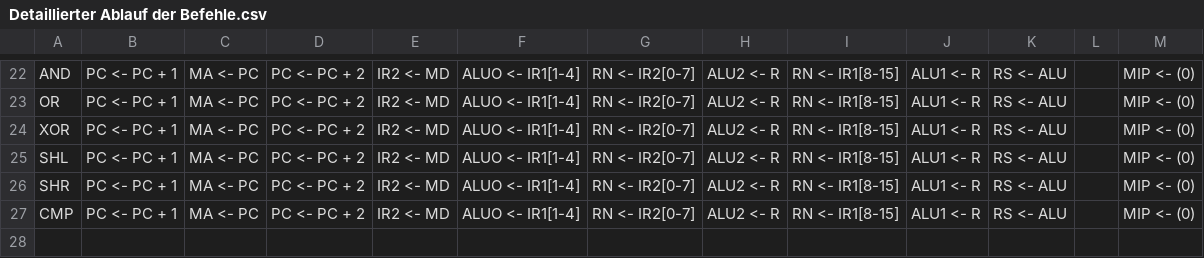
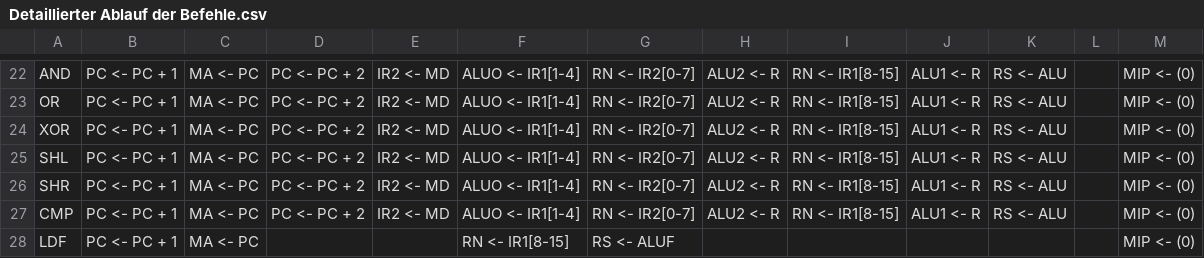
Before and after one commit to xaedes/Fantasmo-Reboot, a CSV file: Detaillierter Ablauf der Befehle.csv, drawn as a sheet; only a part is shown, gaps mark what is left out.

Commit message:
Befehl LDF zum Laden der ALU Flags in ein Register hinzugefügt.

```diff
--- a/Detaillierter Ablauf der Befehle.csv
+++ b/Detaillierter Ablauf der Befehle.csv
@@ -27 +27,2 @@ SHR;PC <- PC + 1;MA <- PC;PC <- PC + 2;IR2 <- MD;ALUO <- IR1[1-4];RN <- IR2[0-7]
 CMP;PC <- PC + 1;MA <- PC;PC <- PC + 2;IR2 <- MD;ALUO <- IR1[1-4];RN <- IR2[0-7];ALU2 <- R;RN <- IR1[8-15];ALU1 <- R;RS <- ALU;;MIP <- (0)
+LDF;PC <- PC + 1;MA <- PC;;;RN <- IR1[8-15];RS <- ALUF;;;;;;MIP <- (0)
```
Also changed, not shown: 2 other files.
